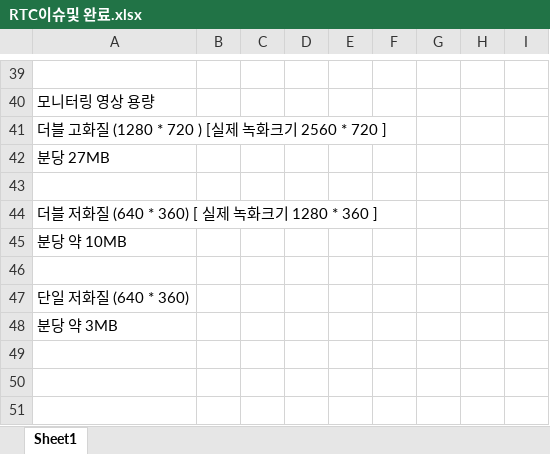
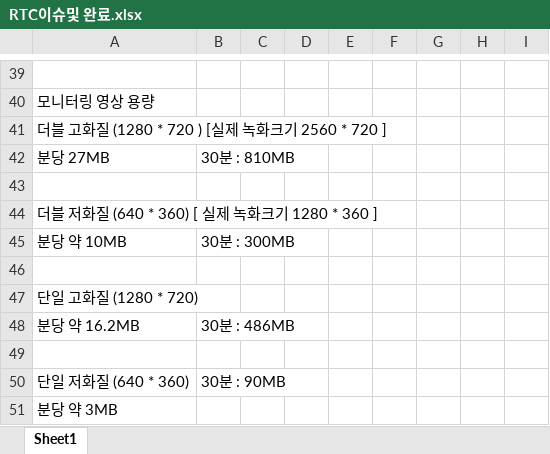
Before and after one commit to dltlgus312/Test-WebRTC, an Excel workbook: RTCDocuments/RTC이슈및 완료.xlsx, sheet Sheet1, drawn as a sheet; only a part is shown, gaps mark what is left out; values as stored, in another font and other column widths than the file's, no borders; addresses are those after the commit; the diff names each change by its address in the sheet, - before the commit and + after, or states it on an @@ line.

Commit message:
test

```diff
--- a/RTCDocuments/RTC이슈및 완료.xlsx (sheet Sheet1)
+++ b/RTCDocuments/RTC이슈및 완료.xlsx (sheet Sheet1)
-B42: (empty)
+B42: 30분 : 810MB
-B45: (empty)
+B45: 30분 : 300MB
+row 47: 단일 고화질 (1280 * 720)
+row 48: 분당 약 16.2MB | 30분 : 486MB
+row 49: (empty)
-B50: (empty)
+B50: 30분 : 90MB
```
